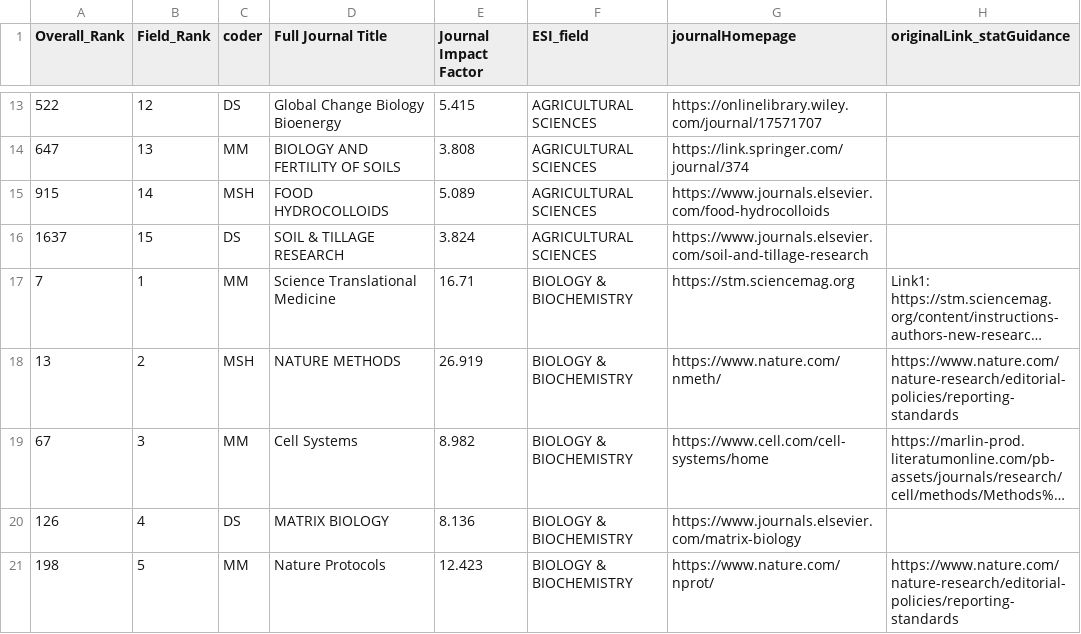
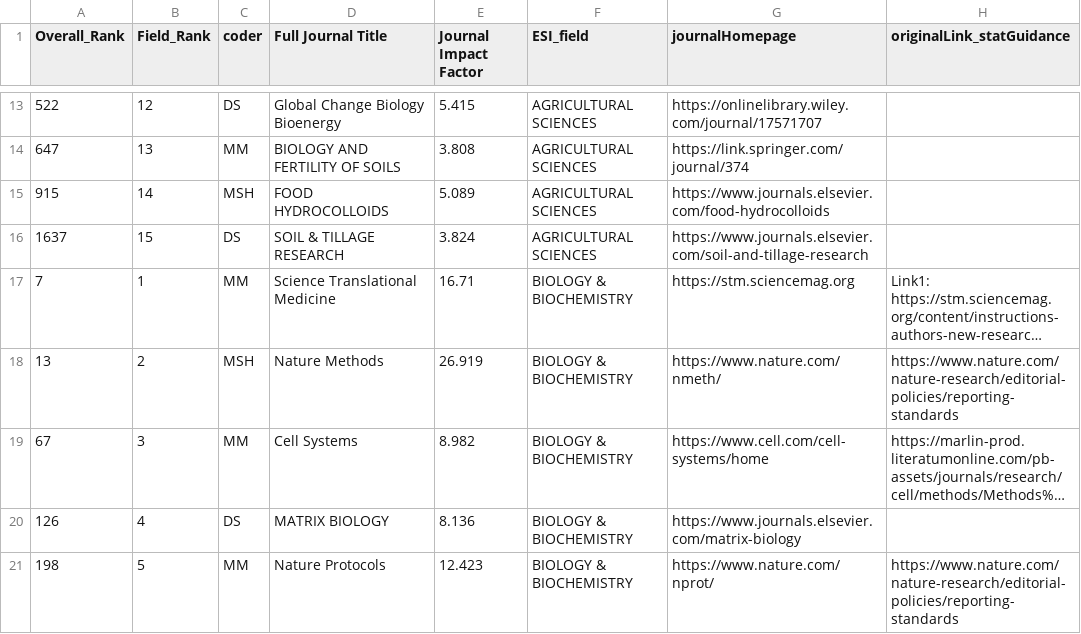
Before and after one commit to TomHardwicke/Journal-Statistical-Guidance-2019, a CSV file: data/raw/statGuide_journalList - PPPR_journalList.csv (was data/raw/data_journals.csv), drawn as a sheet; only a part is shown, gaps mark what is left out; long unchanged cells end in …; the diff covers the shown part only; the diff names each change by its address in the sheet, - before the commit and + after, or states it on an @@ line.

Commit message:
fix for direct download of journals data

```diff
--- a/data/raw/data_journals.csv
+++ b/data/raw/statGuide_journalList - PPPR_journalList.csv
-D18 (Full Journal Title): NATURE METHODS
+D18 (Full Journal Title): Nature Methods
```
Also changed, not shown: 14 edited cells elsewhere in this file, data/primary/data_journals.csv, 1 other file.
